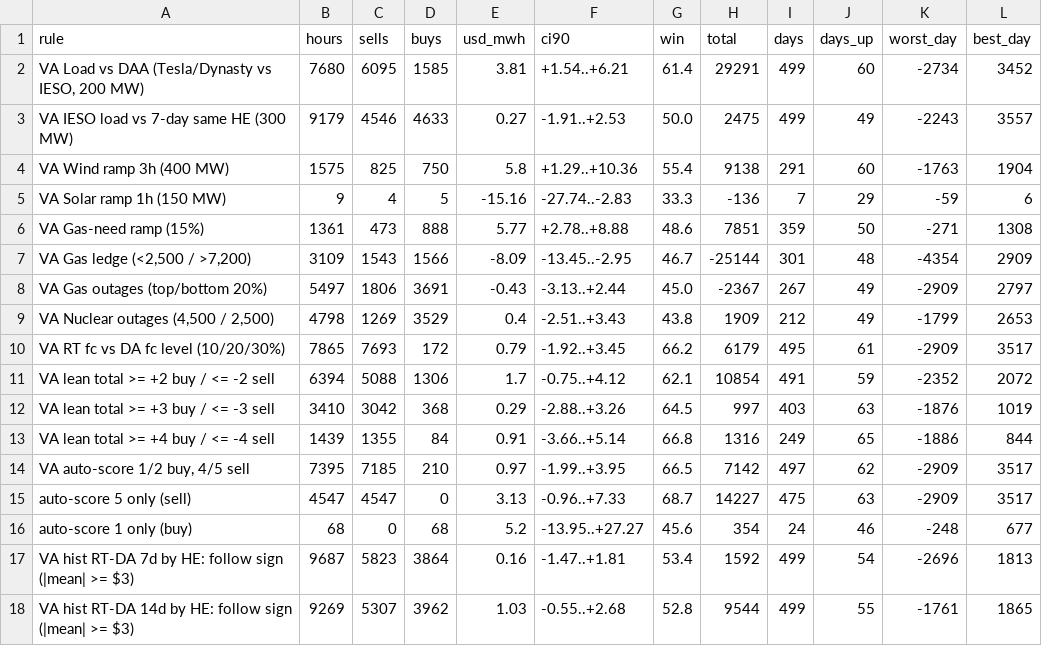
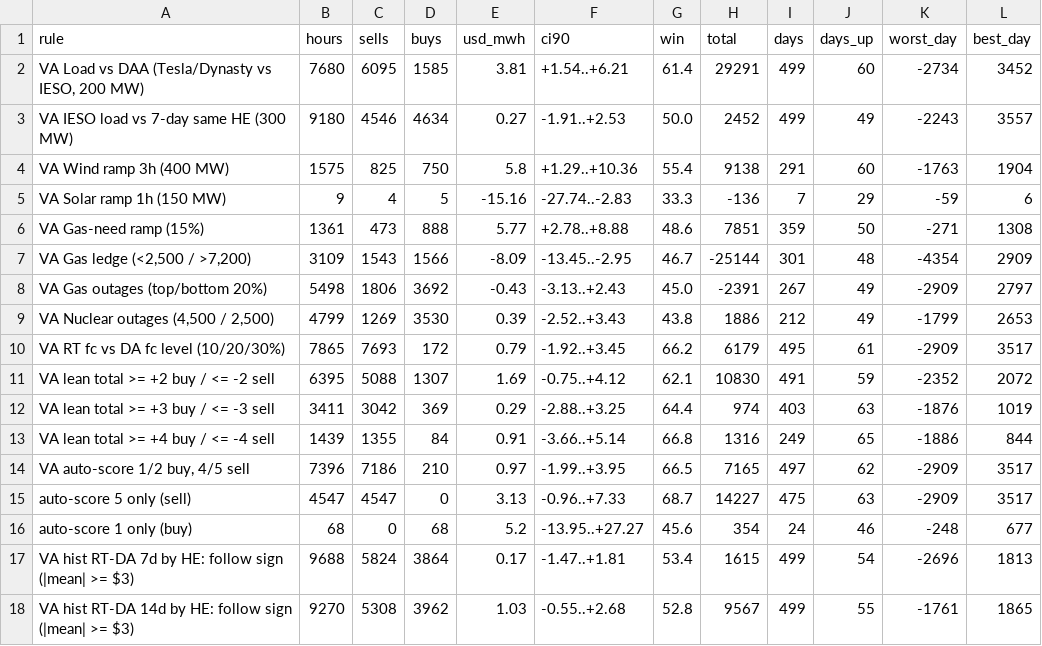
Before and after one commit to Dynastymaad/ieso-cushion-model, a CSV file: data/dv_rules_OTTAWA.csv, drawn as a sheet; only a part is shown; the diff covers the shown part only.

```diff
--- a/data/dv_rules_OTTAWA.csv
+++ b/data/dv_rules_OTTAWA.csv
@@ -2,3 +2,3 @@ rule,hours,sells,buys,usd_mwh,ci90,win,total,days,days_up,worst_day,best_day
 "VA Load vs DAA (Tesla/Dynasty vs IESO, 200 MW)",7680,6095,1585,3.81,+1.54..+6.21,61.4,29291,499,60,-2734,3452
-VA IESO load vs 7-day same HE (300 MW),9179,4546,4633,0.27,-1.91..+2.53,50.0,2475,499,49,-2243,3557
+VA IESO load vs 7-day same HE (300 MW),9180,4546,4634,0.27,-1.91..+2.53,50.0,2452,499,49,-2243,3557
 VA Wind ramp 3h (400 MW),1575,825,750,5.8,+1.29..+10.36,55.4,9138,291,60,-1763,1904
@@ -7,12 +7,12 @@ VA Gas-need ramp (15%),1361,473,888,5.77,+2.78..+8.88,48.6,7851,359,50,-271,1308
 "VA Gas ledge (<2,500 / >7,200)",3109,1543,1566,-8.09,-13.45..-2.95,46.7,-25144,301,48,-4354,2909
-VA Gas outages (top/bottom 20%),5497,1806,3691,-0.43,-3.13..+2.44,45.0,-2367,267,49,-2909,2797
-"VA Nuclear outages (4,500 / 2,500)",4798,1269,3529,0.4,-2.51..+3.43,43.8,1909,212,49,-1799,2653
+VA Gas outages (top/bottom 20%),5498,1806,3692,-0.43,-3.13..+2.43,45.0,-2391,267,49,-2909,2797
+"VA Nuclear outages (4,500 / 2,500)",4799,1269,3530,0.39,-2.52..+3.43,43.8,1886,212,49,-1799,2653
 VA RT fc vs DA fc level (10/20/30%),7865,7693,172,0.79,-1.92..+3.45,66.2,6179,495,61,-2909,3517
-VA lean total >= +2 buy / <= -2 sell,6394,5088,1306,1.7,-0.75..+4.12,62.1,10854,491,59,-2352,2072
-VA lean total >= +3 buy / <= -3 sell,3410,3042,368,0.29,-2.88..+3.26,64.5,997,403,63,-1876,1019
+VA lean total >= +2 buy / <= -2 sell,6395,5088,1307,1.69,-0.75..+4.12,62.1,10830,491,59,-2352,2072
+VA lean total >= +3 buy / <= -3 sell,3411,3042,369,0.29,-2.88..+3.25,64.4,974,403,63,-1876,1019
 VA lean total >= +4 buy / <= -4 sell,1439,1355,84,0.91,-3.66..+5.14,66.8,1316,249,65,-1886,844
-"VA auto-score 1/2 buy, 4/5 sell",7395,7185,210,0.97,-1.99..+3.95,66.5,7142,497,62,-2909,3517
+"VA auto-score 1/2 buy, 4/5 sell",7396,7186,210,0.97,-1.99..+3.95,66.5,7165,497,62,-2909,3517
   auto-score 5 only (sell),4547,4547,0,3.13,-0.96..+7.33,68.7,14227,475,63,-2909,3517
   auto-score 1 only (buy),68,0,68,5.2,-13.95..+27.27,45.6,354,24,46,-248,677
-VA hist RT-DA 7d by HE: follow sign (|mean| >= $3),9687,5823,3864,0.16,-1.47..+1.81,53.4,1592,499,54,-2696,1813
-VA hist RT-DA 14d by HE: follow sign (|mean| >= $3),9269,5307,3962,1.03,-0.55..+2.68,52.8,9544,499,55,-1761,1865
+VA hist RT-DA 7d by HE: follow sign (|mean| >= $3),9688,5824,3864,0.17,-1.47..+1.81,53.4,1615,499,54,-2696,1813
+VA hist RT-DA 14d by HE: follow sign (|mean| >= $3),9270,5308,3962,1.03,-0.55..+2.68,52.8,9567,499,55,-1761,1865
```
Also changed, not shown: 17 edited cells elsewhere in this file, data/dv_ladders_EAST.csv, data/dv_ladders_OTTAWA.csv, 5 other files.
